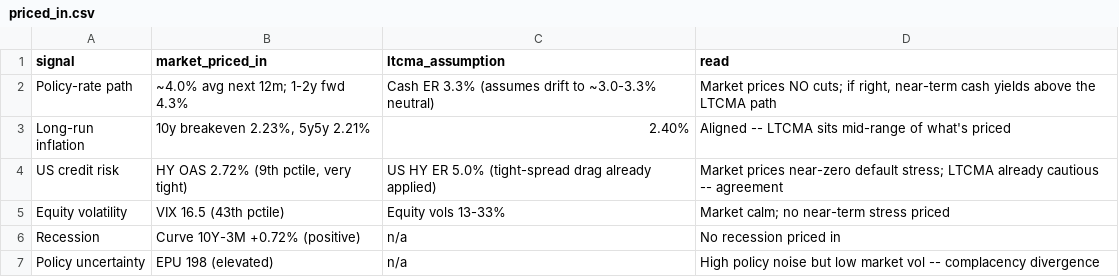
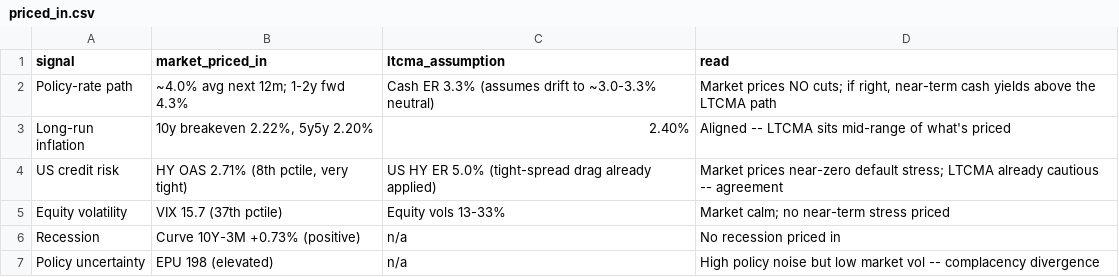
Before and after one commit to DuiArte/ltcma, a CSV file: data/priced_in.csv, drawn as a sheet.

```diff
--- a/data/priced_in.csv
+++ b/data/priced_in.csv
@@ -2,6 +2,6 @@ signal,market_priced_in,ltcma_assumption,read
 Policy-rate path,~4.0% avg next 12m; 1-2y fwd 4.3%,Cash ER 3.3% (assumes drift to ~3.0-3.3% neutral),"Market prices NO cuts; if right, near-term cash yields above the LTCMA path"
-Long-run inflation,"10y breakeven 2.23%, 5y5y 2.21%",2.40%,Aligned -- LTCMA sits mid-range of what's priced
-US credit risk,"HY OAS 2.72% (9th pctile, very tight)",US HY ER 5.0% (tight-spread drag already applied),Market prices near-zero default stress; LTCMA already cautious -- agreement
-Equity volatility,VIX 16.5 (43th pctile),Equity vols 13-33%,Market calm; no near-term stress priced
-Recession,Curve 10Y-3M +0.72% (positive),n/a,No recession priced in
+Long-run inflation,"10y breakeven 2.22%, 5y5y 2.20%",2.40%,Aligned -- LTCMA sits mid-range of what's priced
+US credit risk,"HY OAS 2.71% (8th pctile, very tight)",US HY ER 5.0% (tight-spread drag already applied),Market prices near-zero default stress; LTCMA already cautious -- agreement
+Equity volatility,VIX 15.7 (37th pctile),Equity vols 13-33%,Market calm; no near-term stress priced
+Recession,Curve 10Y-3M +0.73% (positive),n/a,No recession priced in
 Policy uncertainty,EPU 198 (elevated),n/a,High policy noise but low market vol -- complacency divergence
```
Also changed, not shown: data/ember_papertrack.csv, 20 other files.
